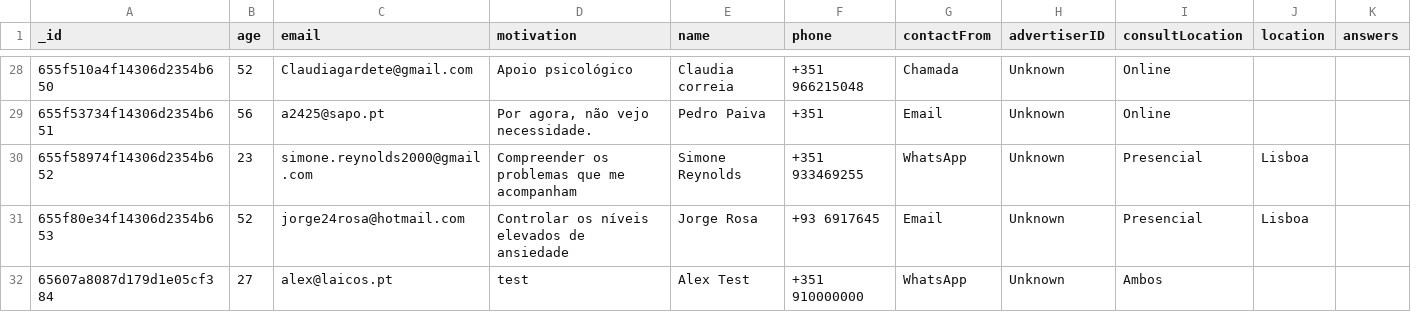
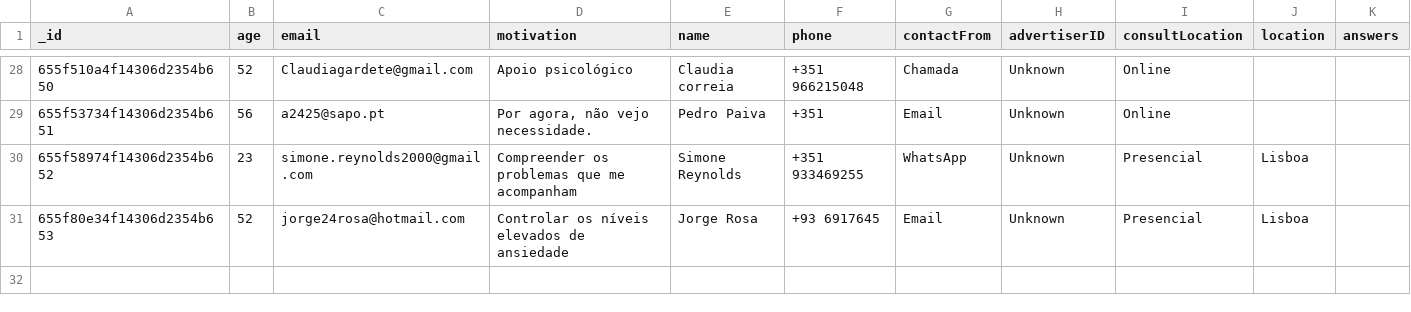
Before and after one commit to Andree37/MentallyImHere, a CSV file: csv_data/clients.csv, drawn as a sheet; only a part is shown, gaps mark what is left out; the diff names each change by its address in the sheet, - before the commit and + after, or states it on an @@ line.

```diff
--- a/csv_data/clients.csv
+++ b/csv_data/clients.csv
-row 32: 65607a8087d179d1e05cf384 | 27 | alex@laicos.pt | test | Alex Test | +351 910000000 | WhatsApp | Unknown | Ambos
```
Also changed, not shown: csv_data/clients_quill.csv, csv_data/psi.csv, 1 other file.
